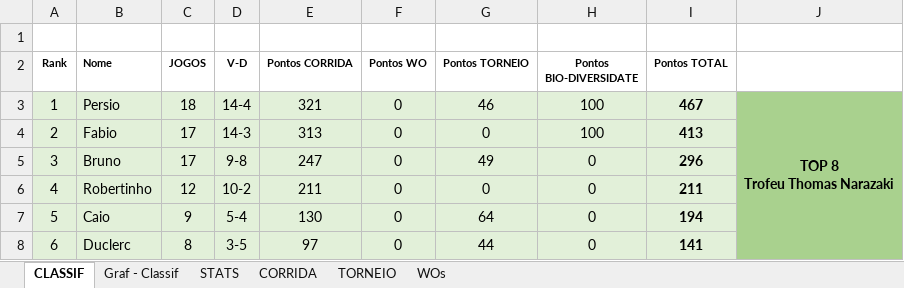
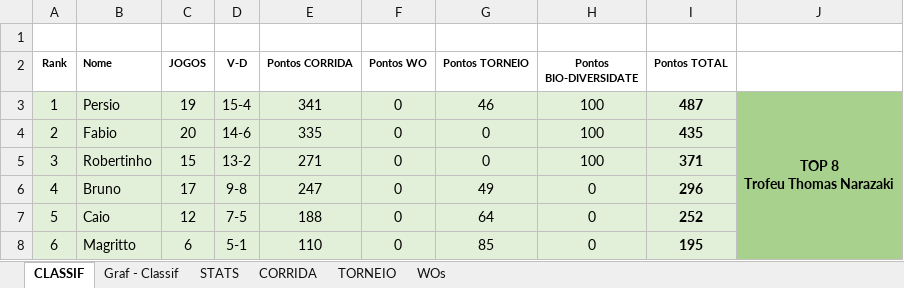
Before and after one commit to juanper/ATPerebas, an Excel workbook: 2022/semestre_1/ATPerebas - 1S22.xlsx, sheet CLASSIF, drawn as a sheet; only a part is shown; values as stored, in another font and other column widths than the file's, no borders; charts and pictures not drawn; the diff covers the shown part only; the diff names each change by its address in the sheet, - before the commit and + after, or states it on an @@ line.

Commit message:
Jogos 23/fev a 6/mar 2022

```diff
--- a/2022/semestre_1/ATPerebas - 1S22.xlsx (sheet CLASSIF)
+++ b/2022/semestre_1/ATPerebas - 1S22.xlsx (sheet CLASSIF)
-C3 (JOGOS): 18
+C3 (JOGOS): 19
-D3 (V-D): 14-4
+D3 (V-D): 15-4
-E3 (Pontos CORRIDA): 321
+E3 (Pontos CORRIDA): 341
-I3 (Pontos TOTAL): 467
+I3 (Pontos TOTAL): 487
-C4 (JOGOS): 17
+C4 (JOGOS): 20
-D4 (V-D): 14-3
+D4 (V-D): 14-6
-E4 (Pontos CORRIDA): 313
+E4 (Pontos CORRIDA): 335
-I4 (Pontos TOTAL): 413
+I4 (Pontos TOTAL): 435
-B5 (Nome): Bruno
+B5 (Nome): Robertinho
-C5 (JOGOS): 17
+C5 (JOGOS): 15
-D5 (V-D): 9-8
+D5 (V-D): 13-2
-E5 (Pontos CORRIDA): 247
+E5 (Pontos CORRIDA): 271
-G5 (Pontos TORNEIO): 49
+G5 (Pontos TORNEIO): 0
-H5 (Pontos BIO-DIVERSIDATE): 0
+H5 (Pontos BIO-DIVERSIDATE): 100
-I5 (Pontos TOTAL): 296
+I5 (Pontos TOTAL): 371
-B6 (Nome): Robertinho
+B6 (Nome): Bruno
-C6 (JOGOS): 12
+C6 (JOGOS): 17
-D6 (V-D): 10-2
+D6 (V-D): 9-8
-E6 (Pontos CORRIDA): 211
+E6 (Pontos CORRIDA): 247
-G6 (Pontos TORNEIO): 0
+G6 (Pontos TORNEIO): 49
-I6 (Pontos TOTAL): 211
+I6 (Pontos TOTAL): 296
-C7 (JOGOS): 9
+C7 (JOGOS): 12
-D7 (V-D): 5-4
+D7 (V-D): 7-5
-E7 (Pontos CORRIDA): 130
+E7 (Pontos CORRIDA): 188
-I7 (Pontos TOTAL): 194
+I7 (Pontos TOTAL): 252
-B8 (Nome): Duclerc
+B8 (Nome): Magritto
-C8 (JOGOS): 8
+C8 (JOGOS): 6
-D8 (V-D): 3-5
+D8 (V-D): 5-1
-E8 (Pontos CORRIDA): 97
+E8 (Pontos CORRIDA): 110
-G8 (Pontos TORNEIO): 44
+G8 (Pontos TORNEIO): 85
-I8 (Pontos TOTAL): 141
+I8 (Pontos TOTAL): 195
```
Also changed, not shown: 112 edited cells elsewhere in this sheet, sheet CORRIDA, sheet STATS, sheet WOs, hidden cells, charts or pictures, 19 other files.
